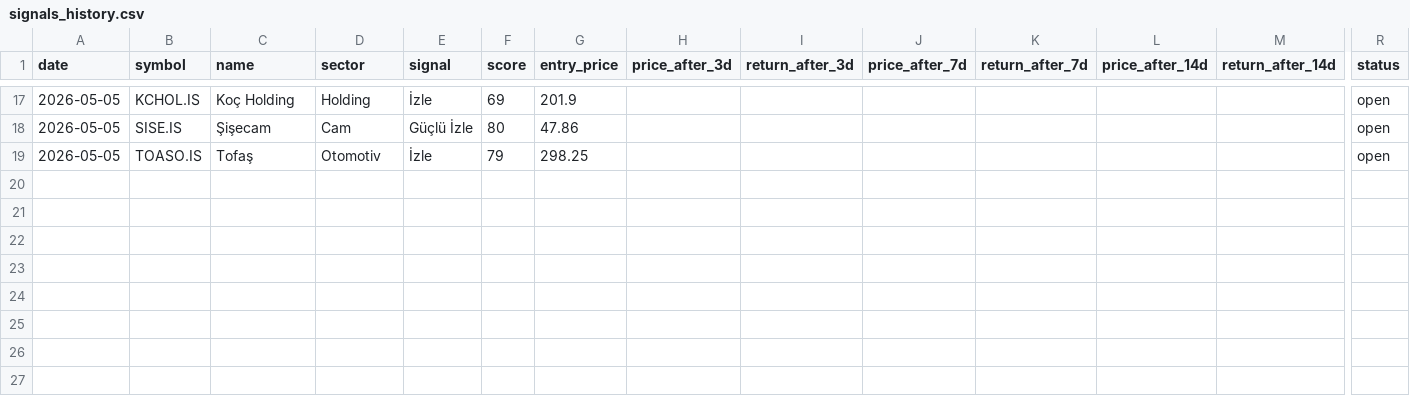
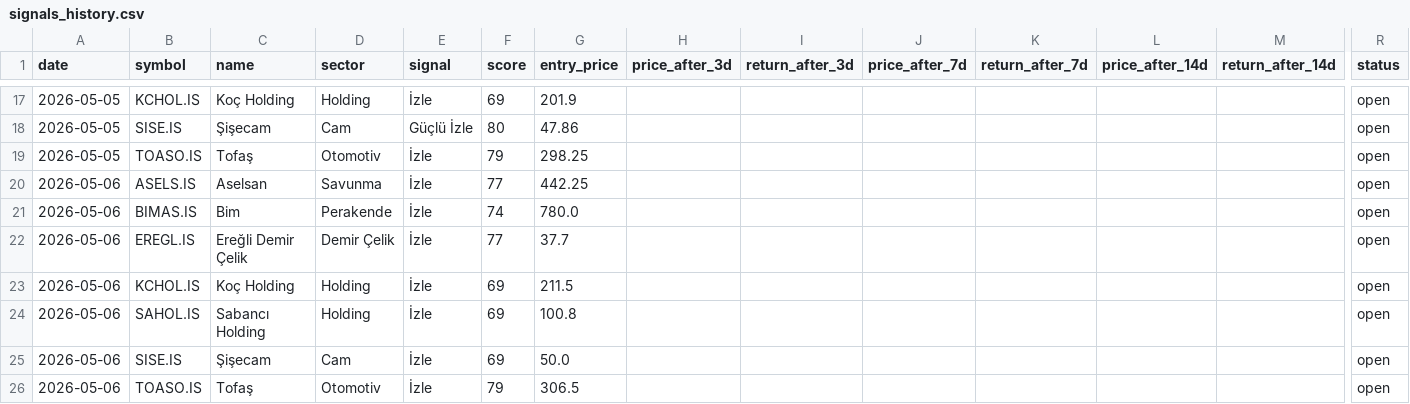
Before and after one commit to semreerol/BistTraderBot, a CSV file: data/signals_history.csv, drawn as a sheet; only a part is shown, gaps mark what is left out; rows hold the shown columns only; the diff names each change by its address in the sheet, - before the commit and + after, or states it on an @@ line.

```diff
--- a/data/signals_history.csv
+++ b/data/signals_history.csv
+row 20: 2026-05-06 | ASELS.IS | Aselsan | Savunma | İzle | 77 | 442.25 |  |  |  |  |  |  | open
+row 21: 2026-05-06 | BIMAS.IS | Bim | Perakende | İzle | 74 | 780.0 |  |  |  |  |  |  | open
+row 22: 2026-05-06 | EREGL.IS | Ereğli Demir Çelik | Demir Çelik | İzle | 77 | 37.7 |  |  |  |  |  |  | open
+row 23: 2026-05-06 | KCHOL.IS | Koç Holding | Holding | İzle | 69 | 211.5 |  |  |  |  |  |  | open
+row 24: 2026-05-06 | SAHOL.IS | Sabancı Holding | Holding | İzle | 69 | 100.8 |  |  |  |  |  |  | open
+row 25: 2026-05-06 | SISE.IS | Şişecam | Cam | İzle | 69 | 50.0 |  |  |  |  |  |  | open
+row 26: 2026-05-06 | TOASO.IS | Tofaş | Otomotiv | İzle | 79 | 306.5 |  |  |  |  |  |  | open
```
